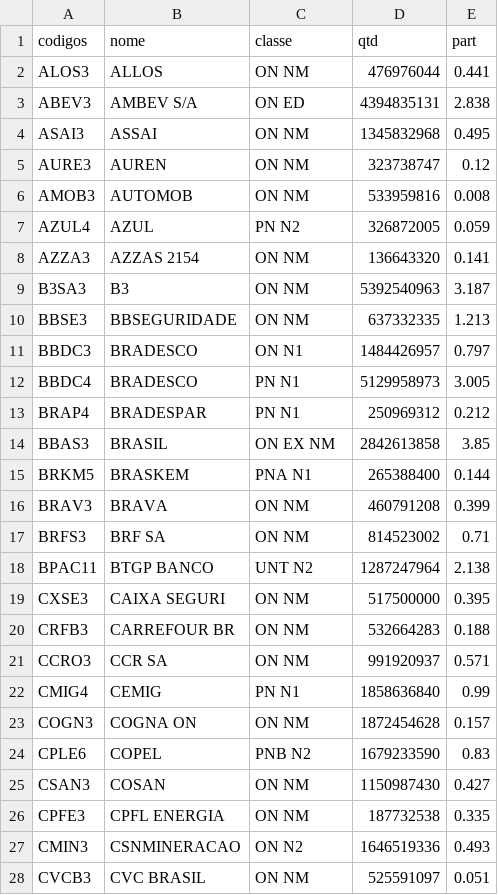
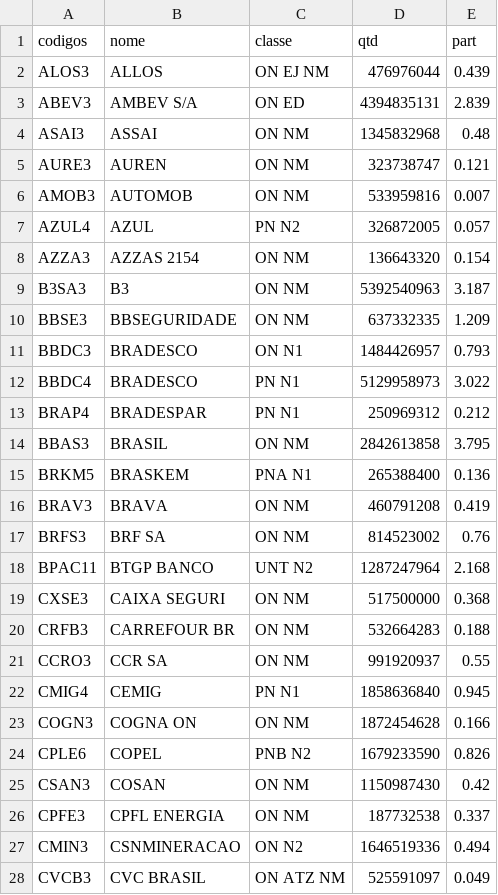
Before and after one commit to leovnoliveira/dash-py-mercado-financeiro, a CSV file: data/comp_ibov.csv, drawn as a sheet; only a part is shown; the diff covers the shown part only.

```diff
--- a/data/comp_ibov.csv
+++ b/data/comp_ibov.csv
@@ -1,28 +1,28 @@
 codigos,nome,classe,qtd,part
-ALOS3,ALLOS,ON      NM,476976044,0.441
-ABEV3,AMBEV S/A,ON  ED,4394835131,2.838
-ASAI3,ASSAI,ON      NM,1345832968,0.495
-AURE3,AUREN,ON      NM,323738747,0.12
-AMOB3,AUTOMOB,ON      NM,533959816,0.008
-AZUL4,AZUL,PN      N2,326872005,0.059
-AZZA3,AZZAS 2154,ON      NM,136643320,0.141
+ALOS3,ALLOS,ON  EJ  NM,476976044,0.439
+ABEV3,AMBEV S/A,ON  ED,4394835131,2.839
+ASAI3,ASSAI,ON      NM,1345832968,0.48
+AURE3,AUREN,ON      NM,323738747,0.121
+AMOB3,AUTOMOB,ON      NM,533959816,0.007
+AZUL4,AZUL,PN      N2,326872005,0.057
+AZZA3,AZZAS 2154,ON      NM,136643320,0.154
 B3SA3,B3,ON      NM,5392540963,3.187
-BBSE3,BBSEGURIDADE,ON      NM,637332335,1.213
-BBDC3,BRADESCO,ON      N1,1484426957,0.797
-BBDC4,BRADESCO,PN      N1,5129958973,3.005
+BBSE3,BBSEGURIDADE,ON      NM,637332335,1.209
+BBDC3,BRADESCO,ON      N1,1484426957,0.793
+BBDC4,BRADESCO,PN      N1,5129958973,3.022
 BRAP4,BRADESPAR,PN      N1,250969312,0.212
-BBAS3,BRASIL,ON  EX  NM,2842613858,3.85
-BRKM5,BRASKEM,PNA     N1,265388400,0.144
-BRAV3,BRAVA,ON      NM,460791208,0.399
-BRFS3,BRF SA,ON      NM,814523002,0.71
-BPAC11,BTGP BANCO,UNT     N2,1287247964,2.138
-CXSE3,CAIXA SEGURI,ON      NM,517500000,0.395
+BBAS3,BRASIL,ON      NM,2842613858,3.795
+BRKM5,BRASKEM,PNA     N1,265388400,0.136
+BRAV3,BRAVA,ON      NM,460791208,0.419
+BRFS3,BRF SA,ON      NM,814523002,0.76
+BPAC11,BTGP BANCO,UNT     N2,1287247964,2.168
+CXSE3,CAIXA SEGURI,ON      NM,517500000,0.368
 CRFB3,CARREFOUR BR,ON      NM,532664283,0.188
-CCRO3,CCR SA,ON      NM,991920937,0.571
-CMIG4,CEMIG,PN      N1,1858636840,0.99
-COGN3,COGNA ON,ON      NM,1872454628,0.157
-CPLE6,COPEL,PNB     N2,1679233590,0.83
-CSAN3,COSAN,ON      NM,1150987430,0.427
-CPFE3,CPFL ENERGIA,ON      NM,187732538,0.335
-CMIN3,CSNMINERACAO,ON      N2,1646519336,0.493
-CVCB3,CVC BRASIL,ON      NM,525591097,0.051
+CCRO3,CCR SA,ON      NM,991920937,0.55
+CMIG4,CEMIG,PN      N1,1858636840,0.945
+COGN3,COGNA ON,ON      NM,1872454628,0.166
+CPLE6,COPEL,PNB     N2,1679233590,0.826
+CSAN3,COSAN,ON      NM,1150987430,0.42
+CPFE3,CPFL ENERGIA,ON      NM,187732538,0.337
+CMIN3,CSNMINERACAO,ON      N2,1646519336,0.494
+CVCB3,CVC BRASIL,ON  ATZ NM,525591097,0.049
```
Also changed, not shown: 65 edited cells elsewhere in this file, data/dados_di.csv, data/dolar.csv, 5 other files.
